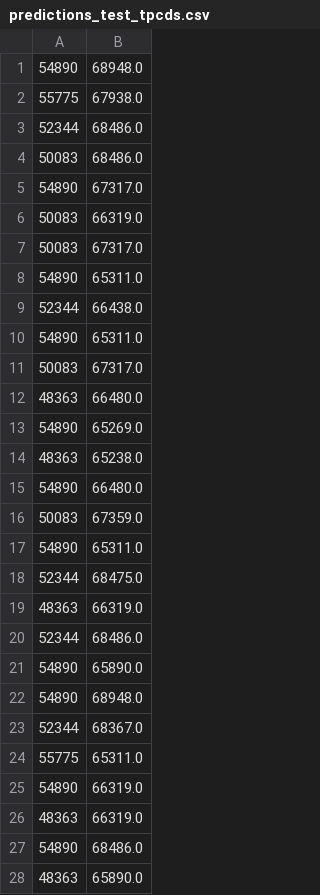
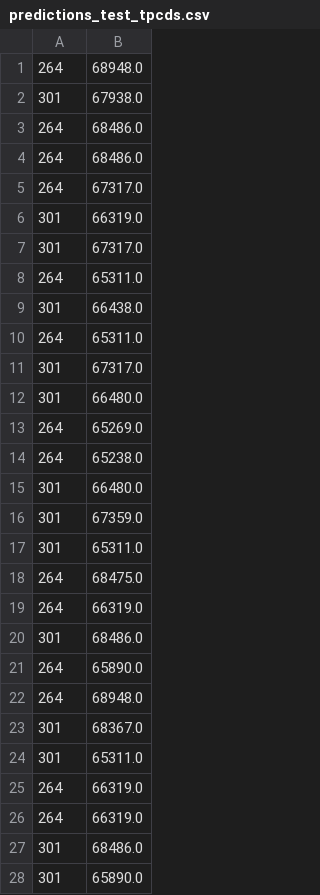
Before and after one commit to yabokar1/LearnedCardinalites, a CSV file: results/predictions_test_tpcds.csv, drawn as a sheet; only a part is shown; the diff covers the shown part only.

```diff
--- a/results/predictions_test_tpcds.csv
+++ b/results/predictions_test_tpcds.csv
@@ -1,28 +1,28 @@
-54890,68948.0
-55775,67938.0
-52344,68486.0
-50083,68486.0
-54890,67317.0
-50083,66319.0
-50083,67317.0
-54890,65311.0
-52344,66438.0
-54890,65311.0
-50083,67317.0
-48363,66480.0
-54890,65269.0
-48363,65238.0
-54890,66480.0
-50083,67359.0
-54890,65311.0
-52344,68475.0
-48363,66319.0
-52344,68486.0
-54890,65890.0
-54890,68948.0
-52344,68367.0
-55775,65311.0
-54890,66319.0
-48363,66319.0
-54890,68486.0
-48363,65890.0
+264,68948.0
+301,67938.0
+264,68486.0
+264,68486.0
+264,67317.0
+301,66319.0
+301,67317.0
+264,65311.0
+301,66438.0
+264,65311.0
+301,67317.0
+301,66480.0
+264,65269.0
+264,65238.0
+301,66480.0
+301,67359.0
+301,65311.0
+264,68475.0
+264,66319.0
+301,68486.0
+264,65890.0
+264,68948.0
+301,68367.0
+301,65311.0
+264,66319.0
+264,66319.0
+301,68486.0
+301,65890.0
```
Also changed, not shown: 28 edited cells elsewhere in this file, 12 other files.
